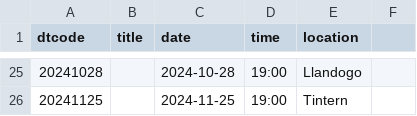
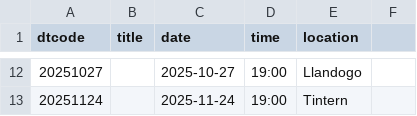
Before and after one commit to gitforsteve/wyevalleycc, a CSV file: data/event.csv, drawn as a sheet; only a part is shown, gaps mark what is left out; the diff covers the shown part only.

```diff
--- a/data/event.csv
+++ b/data/event.csv
@@ -25,2 +12,2 @@ dtcode,title,date,time,location
-"20241028",,"2024-10-28","19:00",Llandogo
-"20241125",,"2024-11-25","19:00",Tintern
+"20251027",,"2025-10-27","19:00",Llandogo
+"20251124",,"2025-11-24","19:00",Tintern
```
Also changed, not shown: 1 added row, 14 removed rows and 18 edited cells elsewhere in this file, data/councillor.csv, 5 other files.
